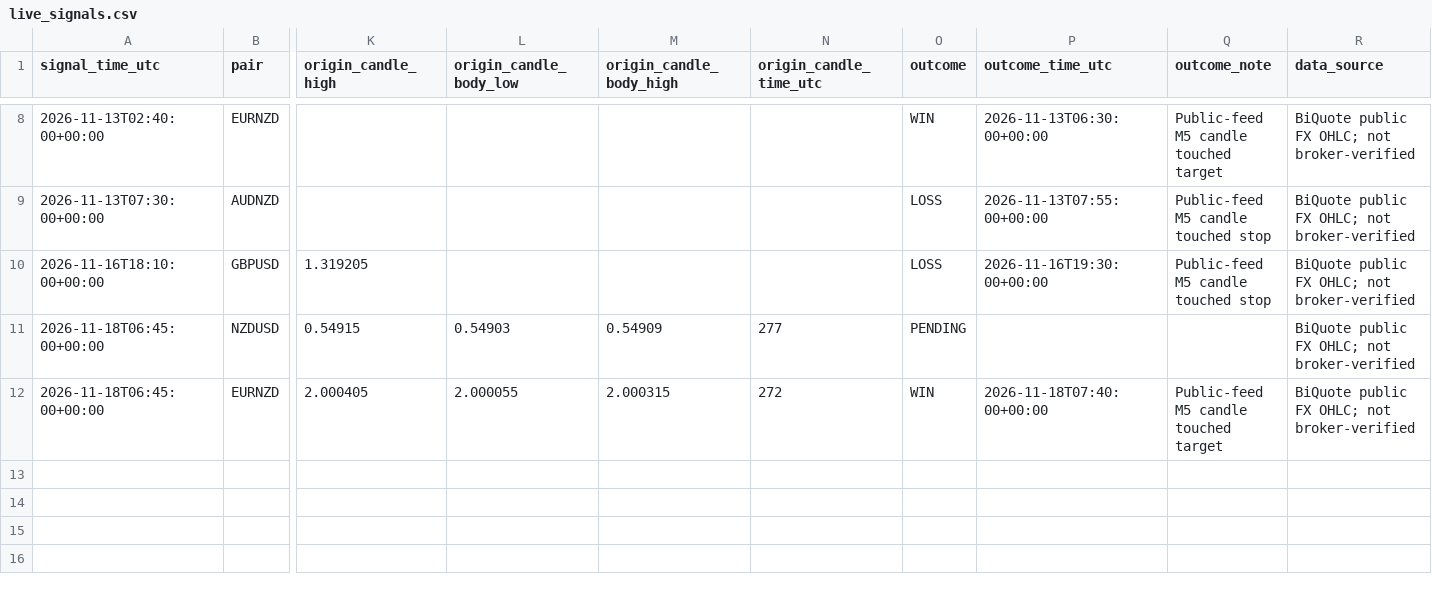
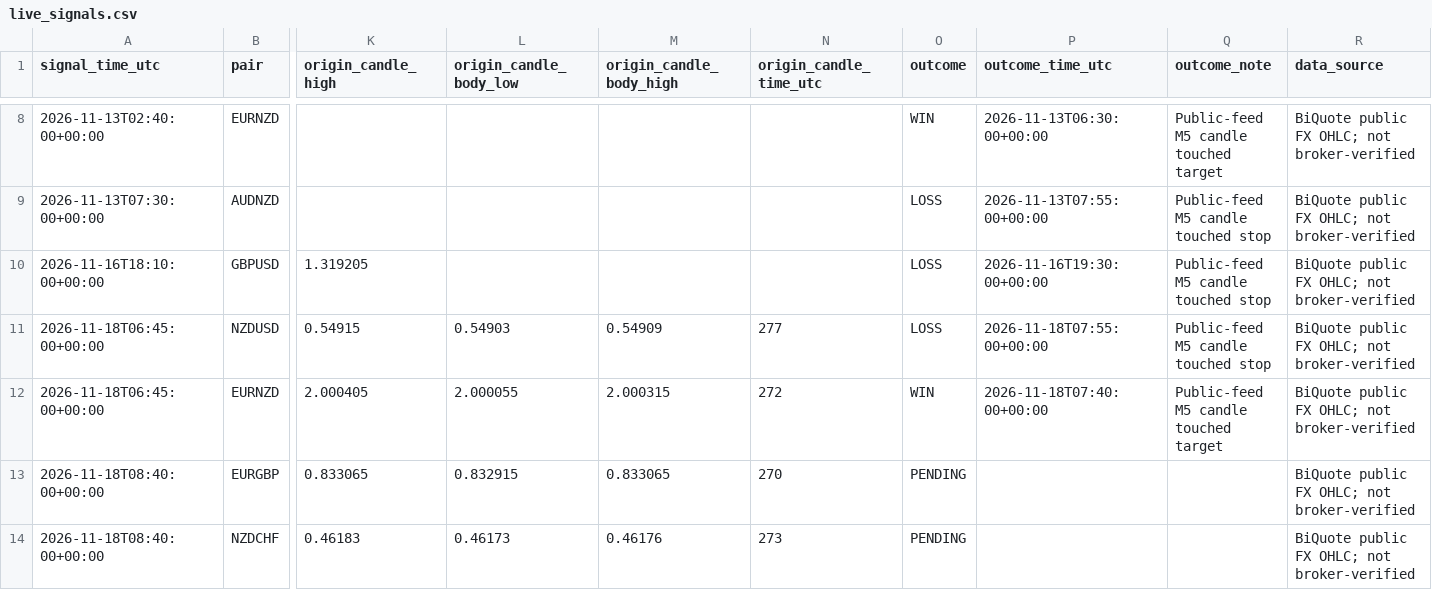
Before and after one commit to 81dwallington-source/Forex-alert-bot, a CSV file: best_bot/live_signals.csv, drawn as a sheet; only a part is shown, gaps mark what is left out; rows hold the shown columns only; the diff names each change by its address in the sheet, - before the commit and + after, or states it on an @@ line.

```diff
--- a/best_bot/live_signals.csv
+++ b/best_bot/live_signals.csv
-O11 (outcome): PENDING
+O11 (outcome): LOSS
-P11 (outcome_time_utc): (empty)
+P11 (outcome_time_utc): 2026-11-18T07:55:00+00:00
-Q11 (outcome_note): (empty)
+Q11 (outcome_note): Public-feed M5 candle touched stop
+row 13: 2026-11-18T08:40:00+00:00 | EURGBP | 0.833065 | 0.832915 | 0.833065 | 270 | PENDING |  |  | BiQuote public FX OHLC; not broker-verified
+row 14: 2026-11-18T08:40:00+00:00 | NZDCHF | 0.46183 | 0.46173 | 0.46176 | 273 | PENDING |  |  | BiQuote public FX OHLC; not broker-verified
```
Also changed, not shown: 1 other file.
